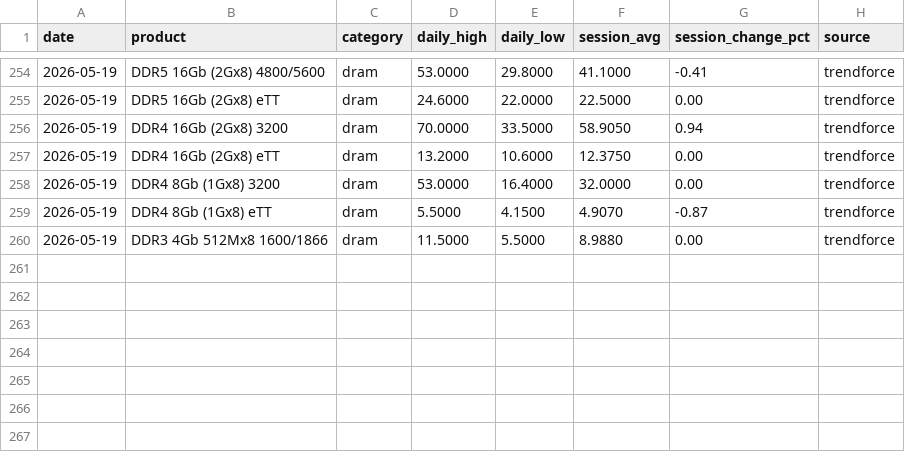
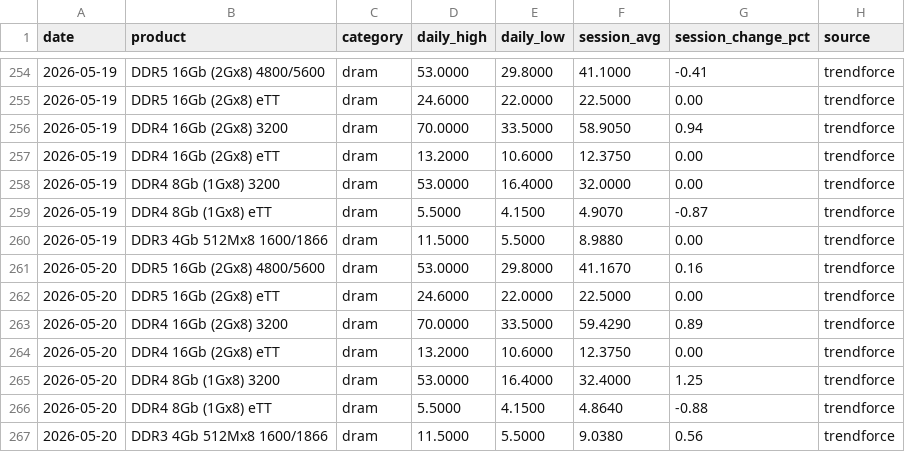
Before and after one commit to karakotaram/memory-spot-tracker, a CSV file: data/dram_spot.csv, drawn as a sheet; only a part is shown, gaps mark what is left out; the diff names each change by its address in the sheet, - before the commit and + after, or states it on an @@ line.

```diff
--- a/data/dram_spot.csv
+++ b/data/dram_spot.csv
+row 261: 2026-05-20 | DDR5 16Gb (2Gx8) 4800/5600 | dram | 53.0000 | 29.8000 | 41.1670 | 0.16 | trendforce
+row 262: 2026-05-20 | DDR5 16Gb (2Gx8) eTT | dram | 24.6000 | 22.0000 | 22.5000 | 0.00 | trendforce
+row 263: 2026-05-20 | DDR4 16Gb (2Gx8) 3200 | dram | 70.0000 | 33.5000 | 59.4290 | 0.89 | trendforce
+row 264: 2026-05-20 | DDR4 16Gb (2Gx8) eTT | dram | 13.2000 | 10.6000 | 12.3750 | 0.00 | trendforce
+row 265: 2026-05-20 | DDR4 8Gb (1Gx8) 3200 | dram | 53.0000 | 16.4000 | 32.4000 | 1.25 | trendforce
+row 266: 2026-05-20 | DDR4 8Gb (1Gx8) eTT | dram | 5.5000 | 4.1500 | 4.8640 | -0.88 | trendforce
+row 267: 2026-05-20 | DDR3 4Gb 512Mx8 1600/1866 | dram | 11.5000 | 5.5000 | 9.0380 | 0.56 | trendforce
```
Also changed, not shown: docs/data/dram_spot.csv, 2 other files.
